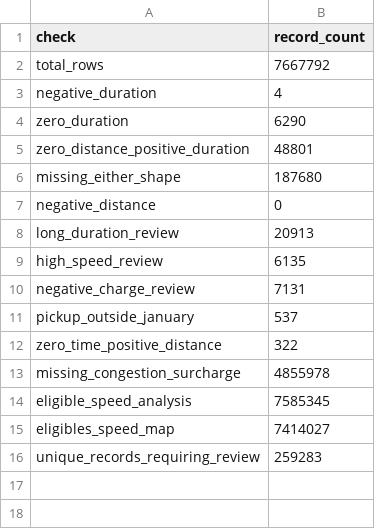
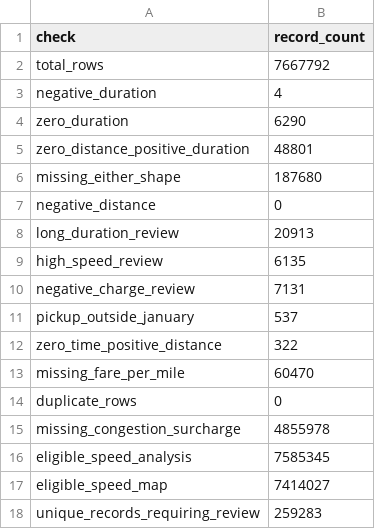
Before and after one commit to bbemigisha-ai/Urban-Mobility-Explorer, a CSV file: data/audit/qc_summary.csv, drawn as a sheet.

Commit message:
Add fare-per-mile feature and update database exports
- Calculate fare_per_mile for positive distances and nonnegative fares
- Record missing fare-per-mile values in the QC summary
- Regenerate the trips sample with 37 columns
- Document the feature's units, missing values, and limitations

```diff
--- a/data/audit/qc_summary.csv
+++ b/data/audit/qc_summary.csv
@@ -12,5 +12,7 @@ pickup_outside_january,537
 zero_time_positive_distance,322
+missing_fare_per_mile,60470
+duplicate_rows,0
 missing_congestion_surcharge,4855978
 eligible_speed_analysis,7585345
-eligibles_speed_map,7414027
+eligible_speed_map,7414027
 unique_records_requiring_review,259283
```
Also changed, not shown: 3 other files.
